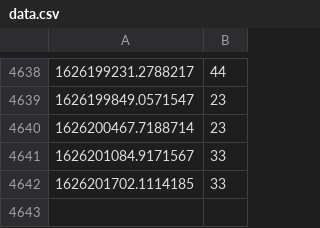
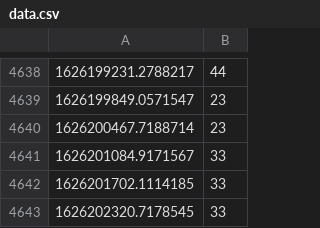
Before and after one commit to Garbaz/blockhaus-scrape, a CSV file: data.csv, drawn as a sheet; only a part is shown, gaps mark what is left out.

```diff
--- a/data.csv
+++ b/data.csv
@@ -4642 +4642,2 @@
 1626201702.1114185,33
+1626202320.7178545,33
```
Also changed, not shown: 11 other files.
